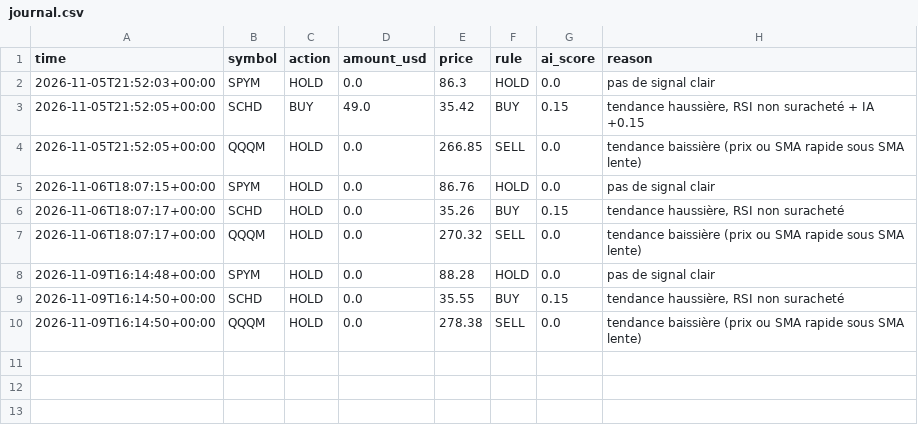
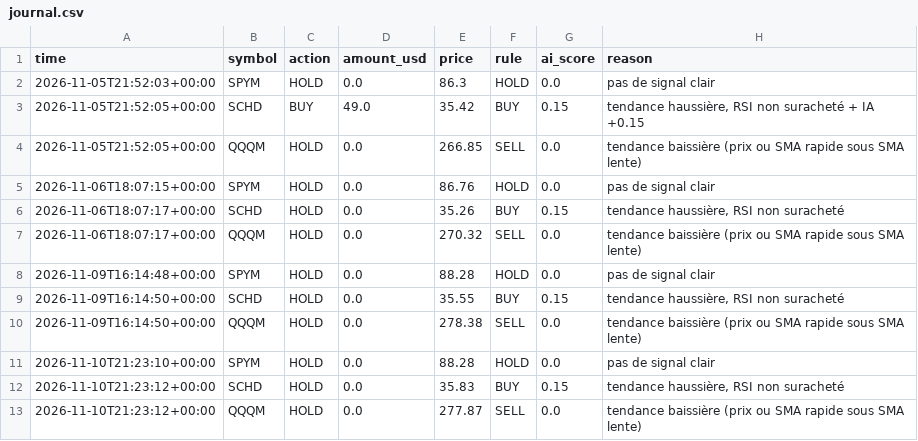
Before and after one commit to valenux/trading-bot, a CSV file: journal.csv, drawn as a sheet.

```diff
--- a/journal.csv
+++ b/journal.csv
@@ -10 +10,4 @@ time,symbol,action,amount_usd,price,rule,ai_score,reason
 2026-11-09T16:14:50+00:00,QQQM,HOLD,0.0,278.38,SELL,0.0,tendance baissière (prix ou SMA rapide sous SMA lente)
+2026-11-10T21:23:10+00:00,SPYM,HOLD,0.0,88.28,HOLD,0.0,pas de signal clair
+2026-11-10T21:23:12+00:00,SCHD,HOLD,0.0,35.83,BUY,0.15,"tendance haussière, RSI non suracheté"
+2026-11-10T21:23:12+00:00,QQQM,HOLD,0.0,277.87,SELL,0.0,tendance baissière (prix ou SMA rapide sous SMA lente)
```
Also changed, not shown: 4 other files.
